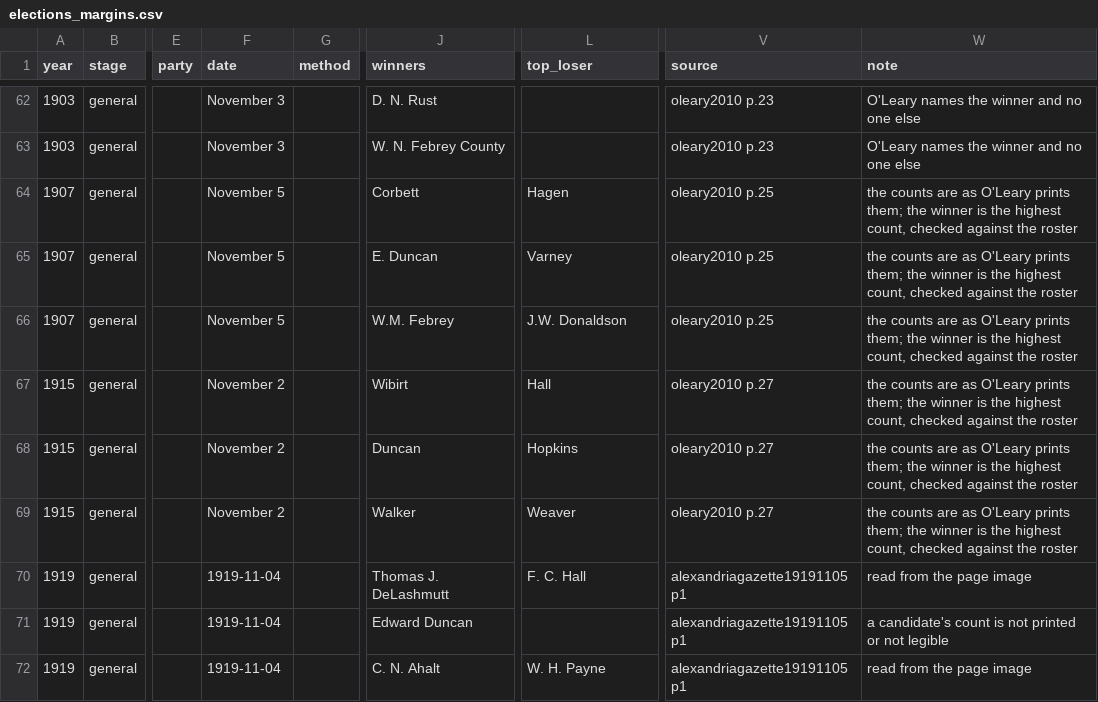
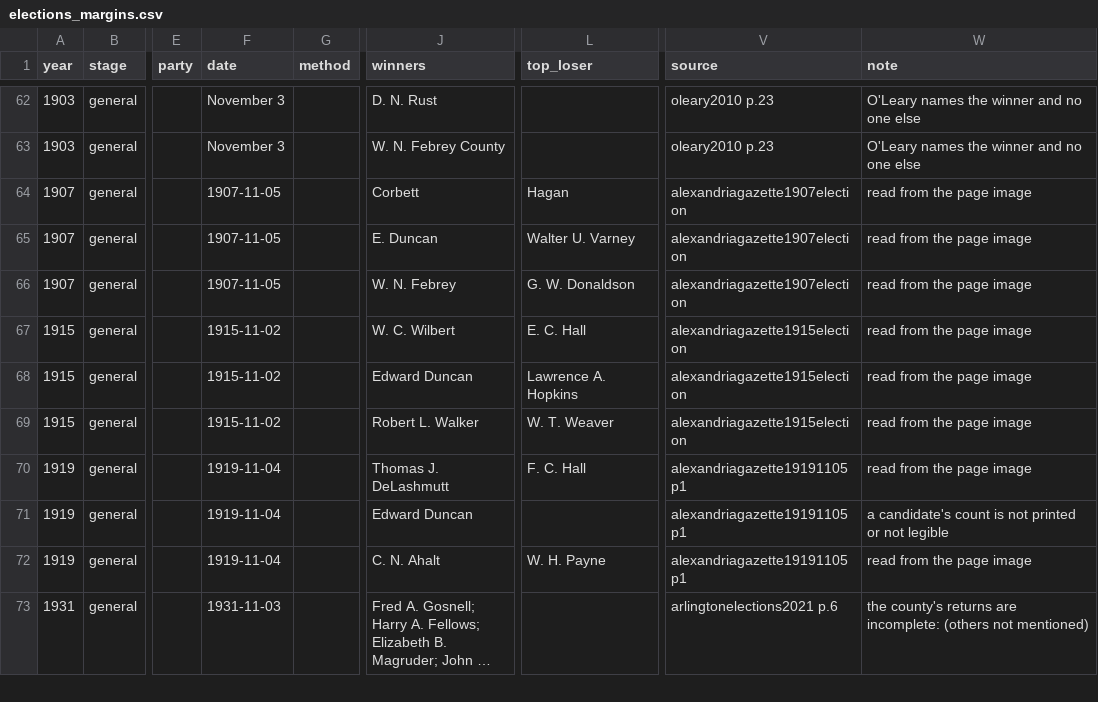
Before and after one commit to slhudson/arlington-bsap, a CSV file: data/clean/elections_margins.csv, drawn as a sheet; only a part is shown, gaps mark what is left out; the shorter side is filled out with more unchanged rows; long unchanged cells end in …; the diff names each change by its address in the sheet, - before the commit and + after, or states it on an @@ line.

```diff
--- a/data/clean/elections_margins.csv
+++ b/data/clean/elections_margins.csv
-F64:F66 (date): November 5
+F64:F66 (date): 1907-11-05
-L64 (top_loser): Hagen
+L64 (top_loser): Hagan
-V64:V66 (source): oleary2010 p.25
+V64:V66 (source): alexandriagazette1907election
-W64:W69 (note): the counts are as O'Leary prints them; the winner is the highest count, checked against the roster
+W64:W69 (note): read from the page image
-L65 (top_loser): Varney
+L65 (top_loser): Walter U. Varney
-J66 (winners): W.M. Febrey
+J66 (winners): W. N. Febrey
-L66 (top_loser): J.W. Donaldson
+L66 (top_loser): G. W. Donaldson
-F67:F69 (date): November 2
+F67:F69 (date): 1915-11-02
-J67 (winners): Wibirt
+J67 (winners): W. C. Wilbert
-L67 (top_loser): Hall
+L67 (top_loser): E. C. Hall
-V67:V69 (source): oleary2010 p.27
+V67:V69 (source): alexandriagazette1915election
-J68 (winners): Duncan
+J68 (winners): Edward Duncan
-L68 (top_loser): Hopkins
+L68 (top_loser): Lawrence A. Hopkins
-J69 (winners): Walker
+J69 (winners): Robert L. Walker
-L69 (top_loser): Weaver
+L69 (top_loser): W. T. Weaver
```
Also changed, not shown: data/clean/elections_margins_by_year.csv, data/clean/elections_turnout.csv, 7 other files.
